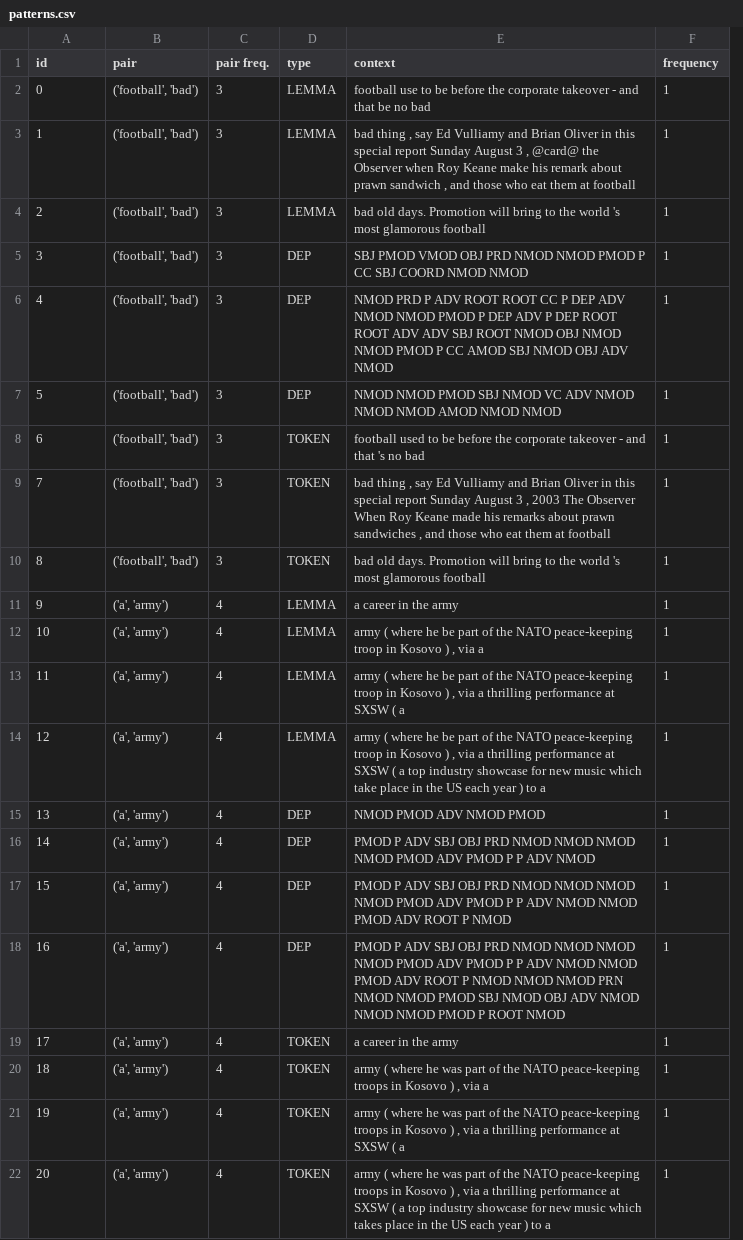
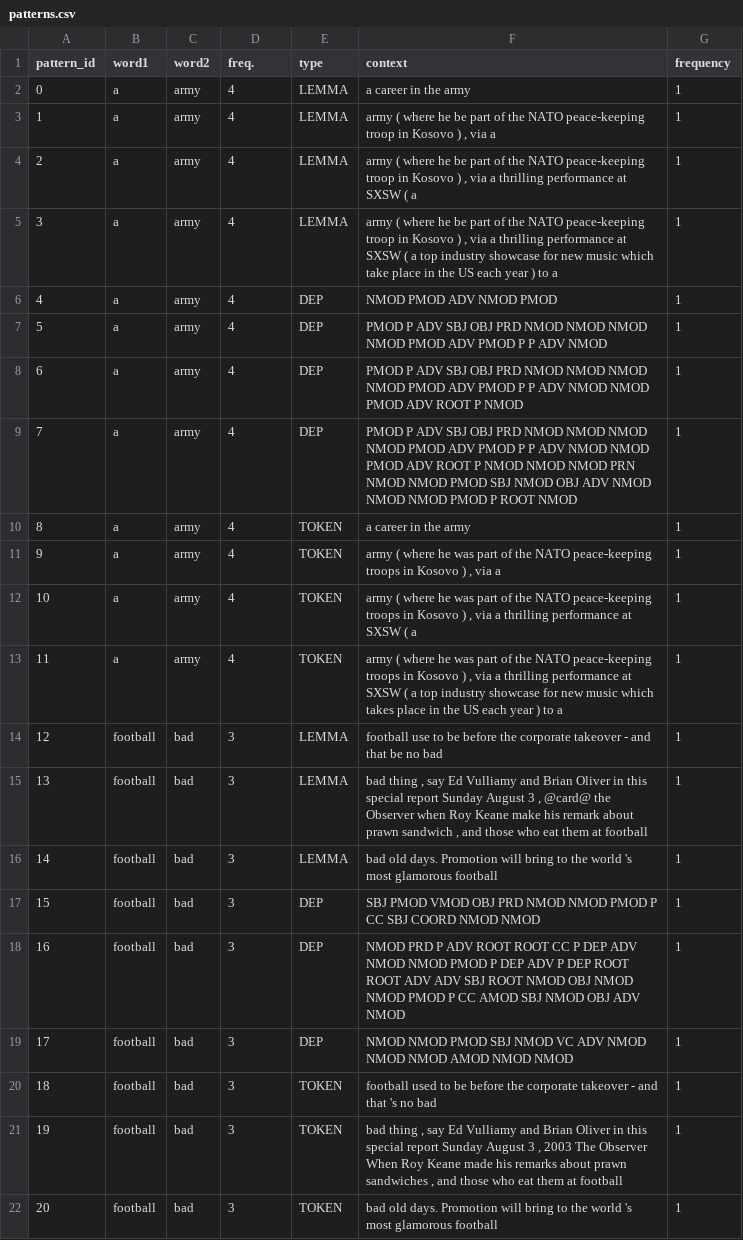
Before and after one commit to esantus/evalution2, a CSV file: data/output/patterns.csv, drawn as a sheet; removed rows and columns are numbered as before the commit, all else as after; the diff names each change by its address in the sheet, - before the commit and + after, or states it on an @@ line.

Commit message:
split pattern pairs into two separate columns

```diff
--- a/data/output/patterns.csv
+++ b/data/output/patterns.csv
-column B (pair), rows 2-22: ('football', 'bad') | ('football', 'bad') | ('football', 'bad') | ('football', 'bad') | ('football', 'bad') | ('football', 'bad') | ('football', 'bad') | ('football', 'bad') | ('football', 'bad') | ('a', 'army') | ('a', 'army') | ('a', 'army') | ('a', 'army') | ('a', 'army') | ('a', 'army') | ('a', 'army') | ('a', 'army') | ('a', 'army') | ('a', 'army') | ('a', 'army') | ('a', 'army')
+column B (word1), rows 2-22: a | a | a | a | a | a | a | a | a | a | a | a | football | football | football | football | football | football | football | football | football
+column C (word2), rows 2-22: army | army | army | army | army | army | army | army | army | army | army | army | bad | bad | bad | bad | bad | bad | bad | bad | bad
-A1: id
+A1: pattern_id
-D1: pair freq.
+D1: freq.
-D2:D10 (freq.): 3
+D2:D10 (freq.): 4
-F2 (context): football use to be before the corporate takeover - and that be no bad
+F2 (context): a career in the army
-F3 (context): bad thing , say Ed Vulliamy and Brian Oliver in this special report Sunday August 3 , @card@ the Observer when Roy Keane make his remark about prawn sandwich , and those who eat them at football
+F3 (context): army ( where he be part of the NATO peace-keeping troop in Kosovo ) , via a
-F4 (context): bad old days. Promotion will bring to the world 's most glamorous football
+F4 (context): army ( where he be part of the NATO peace-keeping troop in Kosovo ) , via a thrilling performance at SXSW ( a
-E5 (type): DEP
+E5 (type): LEMMA
-F5 (context): SBJ PMOD VMOD OBJ PRD NMOD NMOD PMOD P CC SBJ COORD NMOD NMOD
+F5 (context): army ( where he be part of the NATO peace-keeping troop in Kosovo ) , via a thrilling performance at SXSW ( a top industry showcase for new music which take place in the US each year ) to a
-F6 (context): NMOD PRD P ADV ROOT ROOT CC P DEP ADV NMOD NMOD PMOD P DEP ADV P DEP ROOT ROOT ADV ADV SBJ ROOT NMOD OBJ NMOD NMOD PMOD P CC AMOD SBJ NMOD OBJ ADV NMOD
+F6 (context): NMOD PMOD ADV NMOD PMOD
-F7 (context): NMOD NMOD PMOD SBJ NMOD VC ADV NMOD NMOD NMOD AMOD NMOD NMOD
+F7 (context): PMOD P ADV SBJ OBJ PRD NMOD NMOD NMOD NMOD PMOD ADV PMOD P P ADV NMOD
-E8:E9 (type): TOKEN
+E8:E9 (type): DEP
-F8 (context): football used to be before the corporate takeover - and that 's no bad
+F8 (context): PMOD P ADV SBJ OBJ PRD NMOD NMOD NMOD NMOD PMOD ADV PMOD P P ADV NMOD NMOD PMOD ADV ROOT P NMOD
-F9 (context): bad thing , say Ed Vulliamy and Brian Oliver in this special report Sunday August 3 , 2003 The Observer When Roy Keane made his remarks about prawn sandwiches , and those who eat them at football
+F9 (context): PMOD P ADV SBJ OBJ PRD NMOD NMOD NMOD NMOD PMOD ADV PMOD P P ADV NMOD NMOD PMOD ADV ROOT P NMOD NMOD NMOD PRN NMOD NMOD PMOD SBJ NMOD OBJ ADV NMOD NMOD NMOD PMOD P ROOT NMOD
-F10 (context): bad old days. Promotion will bring to the world 's most glamorous football
+F10 (context): a career in the army
-E11:E13 (type): LEMMA
+E11:E13 (type): TOKEN
-F11 (context): a career in the army
+F11 (context): army ( where he was part of the NATO peace-keeping troops in Kosovo ) , via a
-F12 (context): …where he be part of the NATO peace-keeping troop in Kosovo ) , via a
+F12 (context): …where he was part of the NATO peace-keeping troops in Kosovo ) , via a thrilling performance at SXSW ( a
-F13 (context): …where he be part of the NATO peace-keeping troop in Kosovo ) , via a thrilling performance at SXSW ( a
+F13 (context): …where he was part of the NATO peace-keeping troops in Kosovo ) , via a thrilling performance at SXSW ( a top industry showcase for new music which takes place in the US each year ) to a
-D14:D22 (freq.): 4
+D14:D22 (freq.): 3
-F14 (context): army ( where he be part of the NATO peace-keeping troop in Kosovo ) , via a thrilling performance at SXSW ( a top industry showcase for new music which take place in the US each year ) to a
+F14 (context): football use to be before the corporate takeover - and that be no bad
-E15:E16 (type): DEP
+E15:E16 (type): LEMMA
-F15 (context): NMOD PMOD ADV NMOD PMOD
+F15 (context): bad thing , say Ed Vulliamy and Brian Oliver in this special report Sunday August 3 , @card@ the Observer when Roy Keane make his remark about prawn sandwich , and those who eat them at football
-F16 (context): PMOD P ADV SBJ OBJ PRD NMOD NMOD NMOD NMOD PMOD ADV PMOD P P ADV NMOD
+F16 (context): bad old days. Promotion will bring to the world 's most glamorous football
-F17 (context): PMOD P ADV SBJ OBJ PRD NMOD NMOD NMOD NMOD PMOD ADV PMOD P P ADV NMOD NMOD PMOD ADV ROOT P NMOD
+F17 (context): SBJ PMOD VMOD OBJ PRD NMOD NMOD PMOD P CC SBJ COORD NMOD NMOD
-F18 (context): PMOD P ADV SBJ OBJ PRD NMOD NMOD NMOD NMOD PMOD ADV PMOD P P ADV NMOD NMOD PMOD ADV ROOT P NMOD NMOD NMOD PRN NMOD NMOD PMOD SBJ NMOD OBJ ADV NMOD NMOD NMOD PMOD P ROOT NMOD
+F18 (context): NMOD PRD P ADV ROOT ROOT CC P DEP ADV NMOD NMOD PMOD P DEP ADV P DEP ROOT ROOT ADV ADV SBJ ROOT NMOD OBJ NMOD NMOD PMOD P CC AMOD SBJ NMOD OBJ ADV NMOD
-E19 (type): TOKEN
+E19 (type): DEP
-F19 (context): a career in the army
+F19 (context): NMOD NMOD PMOD SBJ NMOD VC ADV NMOD NMOD NMOD AMOD NMOD NMOD
-F20 (context): army ( where he was part of the NATO peace-keeping troops in Kosovo ) , via a
+F20 (context): football used to be before the corporate takeover - and that 's no bad
-F21 (context): army ( where he was part of the NATO peace-keeping troops in Kosovo ) , via a thrilling performance at SXSW ( a
+F21 (context): bad thing , say Ed Vulliamy and Brian Oliver in this special report Sunday August 3 , 2003 The Observer When Roy Keane made his remarks about prawn sandwiches , and those who eat them at football
-F22 (context): army ( where he was part of the NATO peace-keeping troops in Kosovo ) , via a thrilling performance at SXSW ( a top industry showcase for new music which takes place in the US each year ) to a
+F22 (context): bad old days. Promotion will bring to the world 's most glamorous football
```
